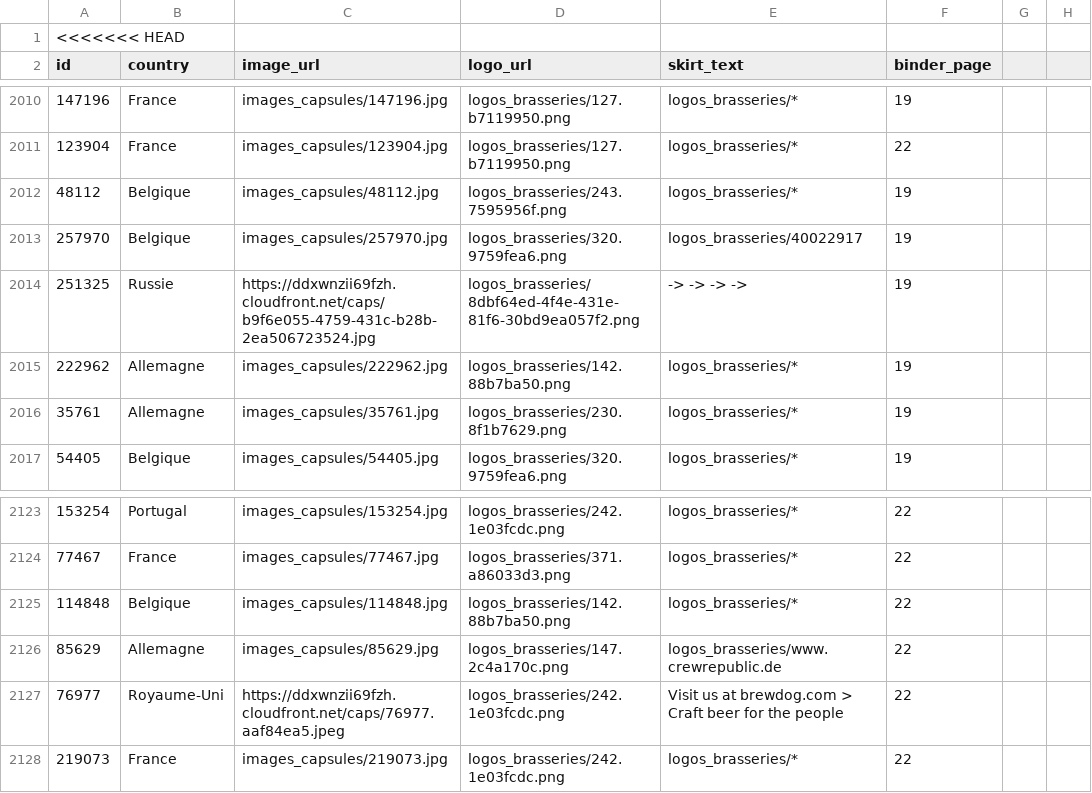
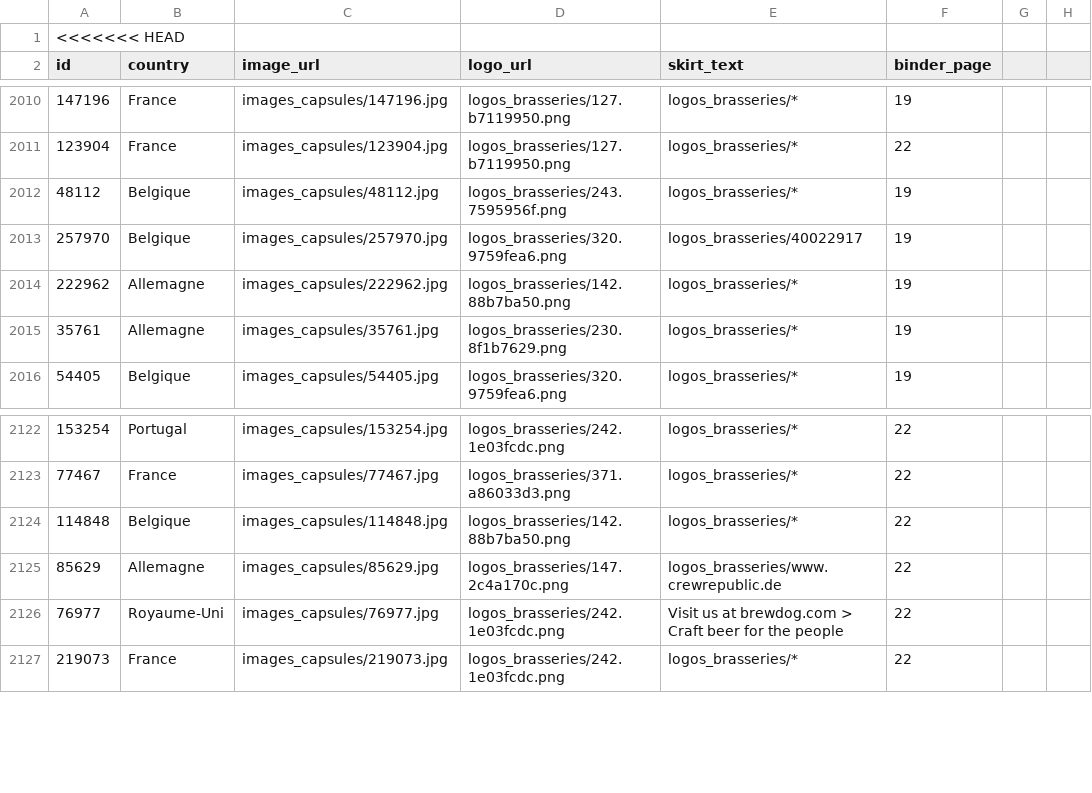
Before and after one commit to MousterSt/ma-collection-capsules, a CSV file: capsules_local.csv, drawn as a sheet; only a part is shown, gaps mark what is left out.

Commit message:
Update capsules_local.csv

```diff
--- a/capsules_local.csv
+++ b/capsules_local.csv
@@ -2013,3 +2013,2 @@ id,country,image_url,logo_url,skirt_text,binder_page
 257970,Belgique,images_capsules/257970.jpg,logos_brasseries/320.9759fea6.png,logos_brasseries/40022917,19
-251325,Russie,https://ddxwnzii69fzh.cloudfront.net/caps/b9f6e055-4759-431c-b28b-2ea506723524.jpg,logos_brasseries/8dbf64ed-4f4e-431e-81f6-30bd9ea057f2.png,"-> -> -> ->",19
 222962,Allemagne,images_capsules/222962.jpg,logos_brasseries/142.88b7ba50.png,logos_brasseries/*,19
@@ -2126,3 +2125,3 @@ id,country,image_url,logo_url,skirt_text,binder_page
 85629,Allemagne,images_capsules/85629.jpg,logos_brasseries/147.2c4a170c.png,logos_brasseries/www.crewrepublic.de,22
-76977,Royaume-Uni,https://ddxwnzii69fzh.cloudfront.net/caps/76977.aaf84ea5.jpeg,logos_brasseries/242.1e03fcdc.png,"Visit us at brewdog.com > Craft beer for the people",22
+76977,Royaume-Uni,images_capsules/76977.jpg,logos_brasseries/242.1e03fcdc.png,"Visit us at brewdog.com > Craft beer for the people",22
 219073,France,images_capsules/219073.jpg,logos_brasseries/242.1e03fcdc.png,logos_brasseries/*,22
```
